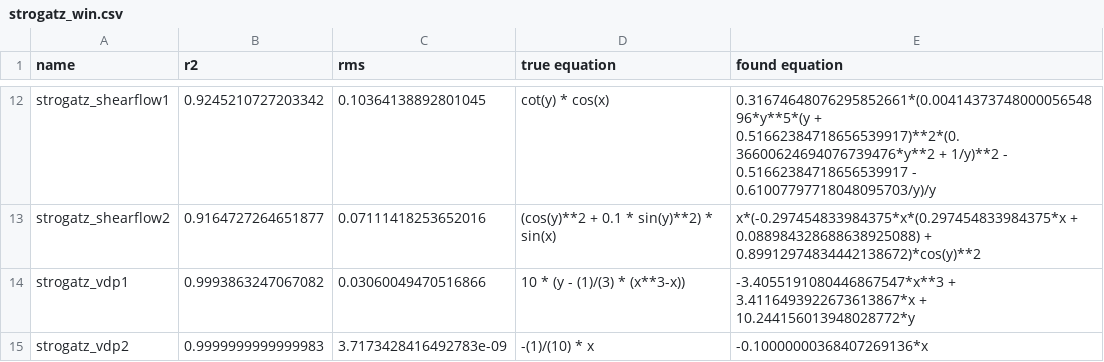
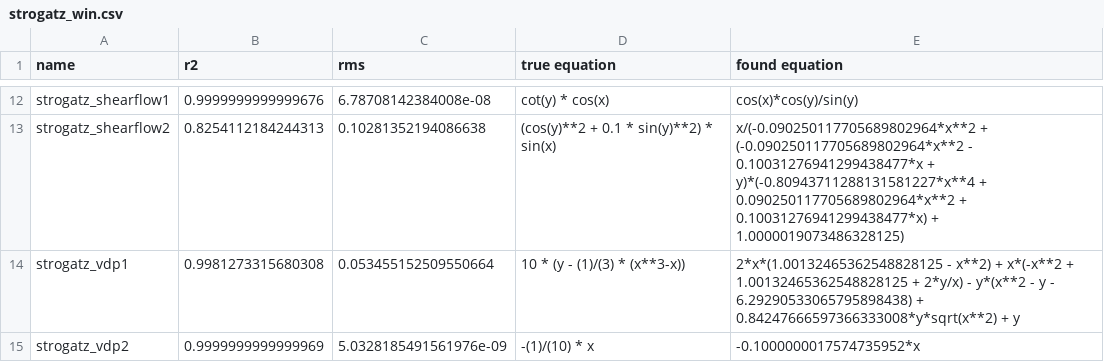
Before and after one commit to janoPig/HROCH, a CSV file: ci-test/results/strogatz_win.csv, drawn as a sheet; only a part is shown, gaps mark what is left out; the diff covers the shown part only; the diff names each change by its address in the sheet, - before the commit and + after, or states it on an @@ line.

```diff
--- a/ci-test/results/strogatz_win.csv
+++ b/ci-test/results/strogatz_win.csv
-B12 (r2): 0.9245210727203342
+B12 (r2): 0.9999999999999676
-C12 (rms): 0.10364138892801045
+C12 (rms): 6.78708142384008e-08
-E12 (found equation): 0.31674648076295852661*(0.0041437374800005654896*y**5*(y + 0.51662384718656539917)**2*(0.36600624694076739476*y**2 + 1/y)**2 - 0.51662384718656539917 - 0.61007797718048095703/y)/y
+E12 (found equation): cos(x)*cos(y)/sin(y)
-B13 (r2): 0.9164727264651877
+B13 (r2): 0.8254112184244313
-C13 (rms): 0.07111418253652016
+C13 (rms): 0.10281352194086638
-E13 (found equation): x*(-0.297454833984375*x*(0.297454833984375*x + 0.088984328688638925088) + 0.89912974834442138672)*cos(y)**2
+E13 (found equation): x/(-0.090250117705689802964*x**2 + (-0.090250117705689802964*x**2 - 0.10031276941299438477*x + y)*(-0.80943711288131581227*x**4 + 0.090250117705689802964*x**2 + 0.10031276941299438477*x) + 1.0000019073486328125)
-B14 (r2): 0.9993863247067082
+B14 (r2): 0.9981273315680308
-C14 (rms): 0.03060049470516866
+C14 (rms): 0.053455152509550664
-E14 (found equation): -3.4055191080446867547*x**3 + 3.4116493922673613867*x + 10.244156013948028772*y
+E14 (found equation): 2*x*(1.00132465362548828125 - x**2) + x*(-x**2 + 1.00132465362548828125 + 2*y/x) - y*(x**2 - y - 6.29290533065795898438) + 0.84247666597366333008*y*sqrt(x**2) + y
-B15 (r2): 0.9999999999999983
+B15 (r2): 0.9999999999999969
-C15 (rms): 3.7173428416492783e-09
+C15 (rms): 5.0328185491561976e-09
-E15 (found equation): -0.10000000368407269136*x
+E15 (found equation): -0.1000000017574735952*x
```
Also changed, not shown: 30 edited cells elsewhere in this file.
